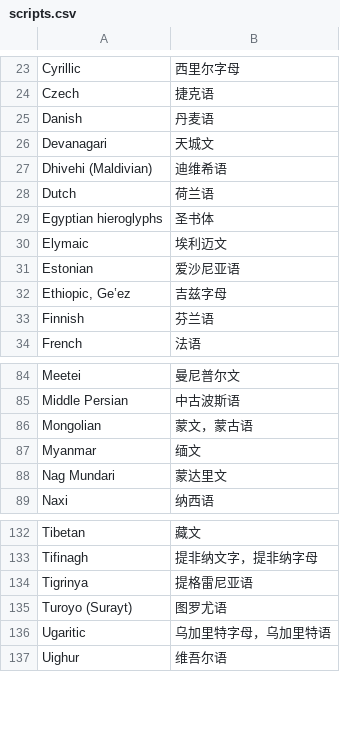
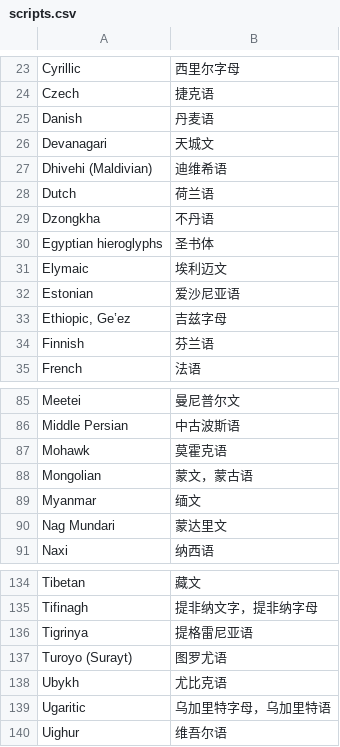
Before and after one commit to xfq/scripts, a CSV file: name/scripts.csv, drawn as a sheet; only a part is shown, gaps mark what is left out.

```diff
--- a/name/scripts.csv
+++ b/name/scripts.csv
@@ -28,2 +28,3 @@ Dhivehi (Maldivian),迪维希语
 Dutch,荷兰语
+Dzongkha,不丹语
 Egyptian hieroglyphs,圣书体
@@ -85,2 +86,3 @@ Meetei,曼尼普尔文
 Middle Persian,中古波斯语
+Mohawk,莫霍克语
 Mongolian,蒙文，蒙古语
@@ -135,2 +137,3 @@ Tigrinya,提格雷尼亚语
 Turoyo (Surayt),图罗尤语
+Ubykh,尤比克语
 Ugaritic,乌加里特字母，乌加里特语
```
Also changed, not shown: 1 other file.
